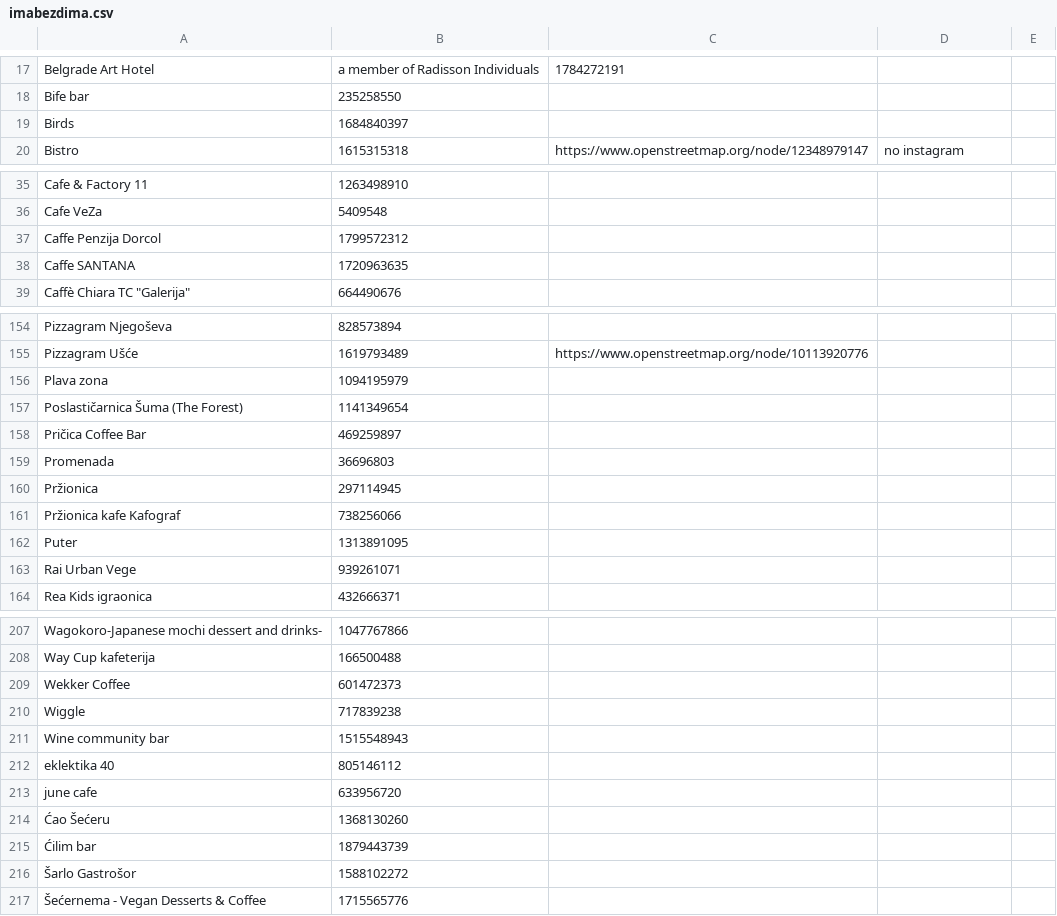
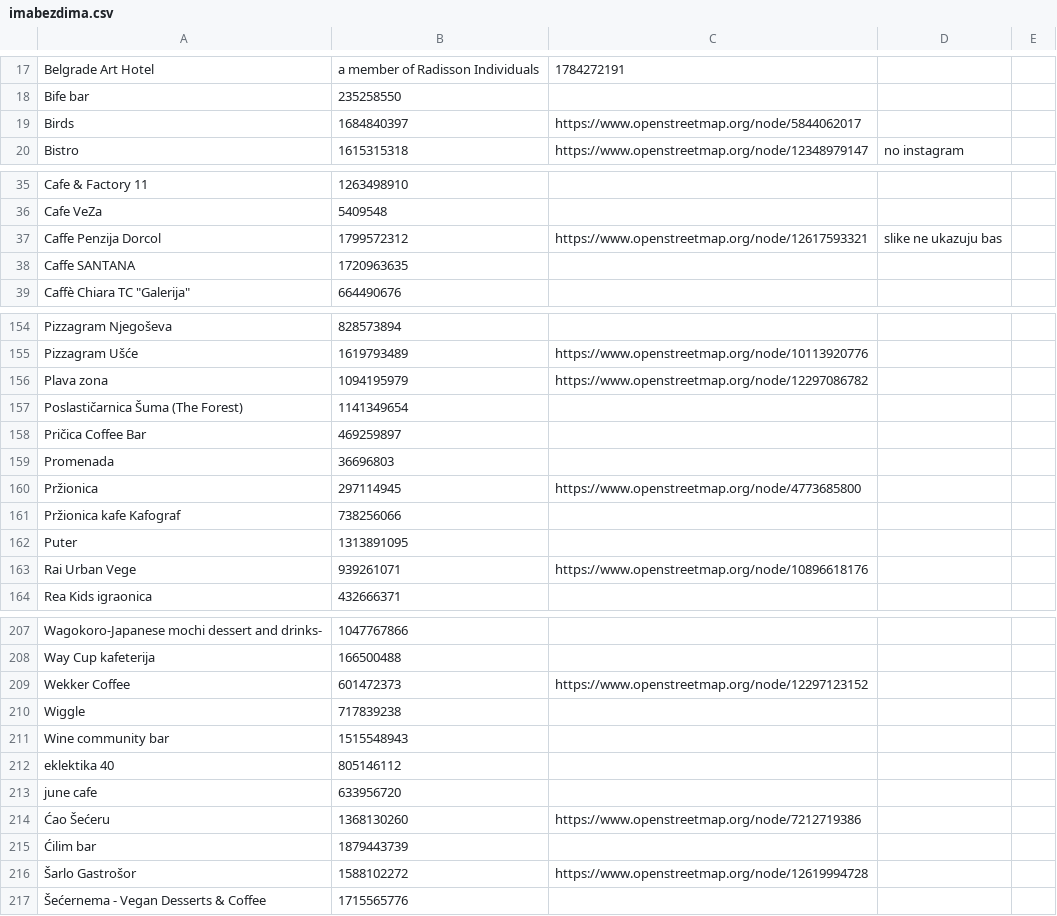
Before and after one commit to vanjakom/zanimljiva-geografija, a CSV file: dataset/zabranjenopusenje/imabezdima.csv, drawn as a sheet; only a part is shown, gaps mark what is left out; the diff covers the shown part only.

```diff
--- a/dataset/zabranjenopusenje/imabezdima.csv
+++ b/dataset/zabranjenopusenje/imabezdima.csv
@@ -18,3 +18,3 @@ Belgrade Art Hotel, a member of Radisson Individuals, 1784272191,
 Bife bar, 235258550,
-Birds, 1684840397,
+Birds, 1684840397, https://www.openstreetmap.org/node/5844062017
 Bistro, 1615315318, https://www.openstreetmap.org/node/12348979147, no instagram
@@ -36,3 +36,3 @@ Cafe & Factory 11, 1263498910,
 Cafe VeZa, 5409548,
-Caffe Penzija Dorcol, 1799572312,
+Caffe Penzija Dorcol, 1799572312, https://www.openstreetmap.org/node/12617593321, slike ne ukazuju bas
 Caffe SANTANA, 1720963635,
@@ -155,3 +155,3 @@ Pizzagram Njegoševa, 828573894,
 Pizzagram Ušće, 1619793489, https://www.openstreetmap.org/node/10113920776
-Plava zona, 1094195979,
+Plava zona, 1094195979, https://www.openstreetmap.org/node/12297086782
 Poslastičarnica Šuma (The Forest), 1141349654,
@@ -159,6 +159,6 @@ Pričica Coffee Bar, 469259897,
 Promenada, 36696803,
-Pržionica, 297114945,
+Pržionica, 297114945, https://www.openstreetmap.org/node/4773685800
 Pržionica kafe Kafograf, 738256066,
 Puter, 1313891095,
-Rai Urban Vege, 939261071,
+Rai Urban Vege, 939261071, https://www.openstreetmap.org/node/10896618176
 Rea Kids igraonica, 432666371,
@@ -208,3 +208,3 @@ Wagokoro-Japanese mochi dessert and drinks-, 1047767866,
 Way Cup kafeterija, 166500488,
-Wekker Coffee, 601472373,
+Wekker Coffee, 601472373, https://www.openstreetmap.org/node/12297123152
 Wiggle, 717839238,
@@ -213,5 +213,5 @@ eklektika 40, 805146112,
 june cafe, 633956720,
-Ćao Šećeru, 1368130260,
+Ćao Šećeru, 1368130260, https://www.openstreetmap.org/node/7212719386
 Ćilim bar, 1879443739,
-Šarlo Gastrošor, 1588102272,
+Šarlo Gastrošor, 1588102272, https://www.openstreetmap.org/node/12619994728
 Šećernema - Vegan Desserts & Coffee, 1715565776,
```
Also changed, not shown: 9 edited cells elsewhere in this file, 1 other file.
